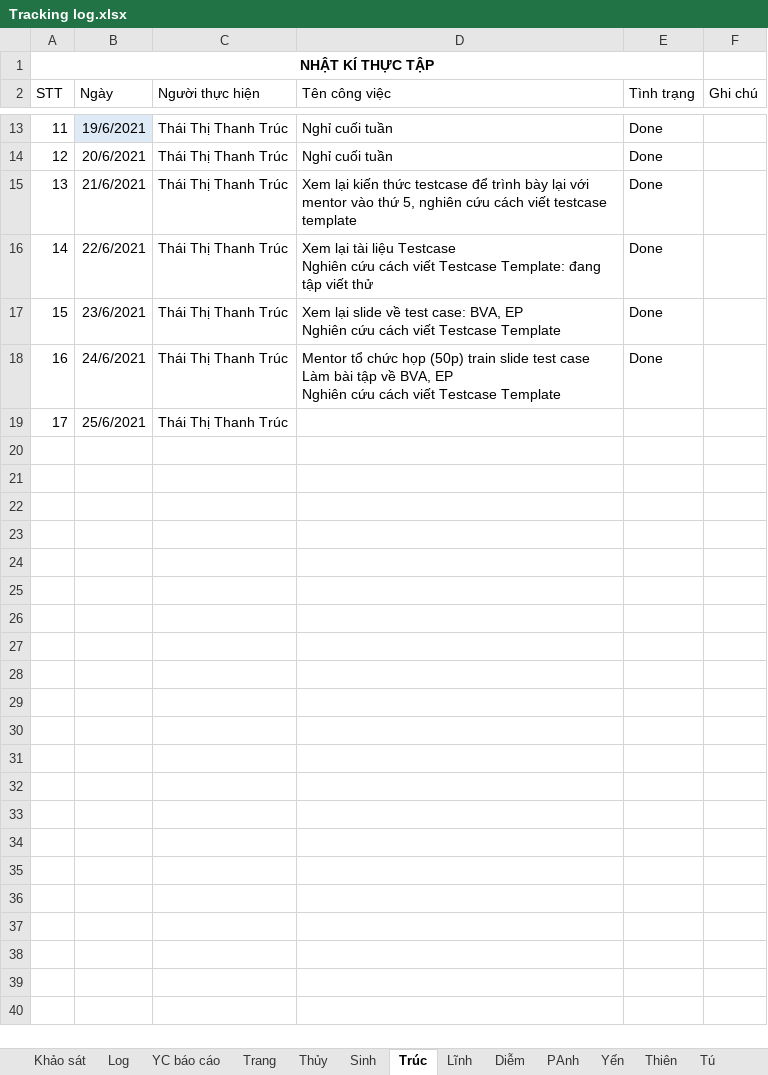
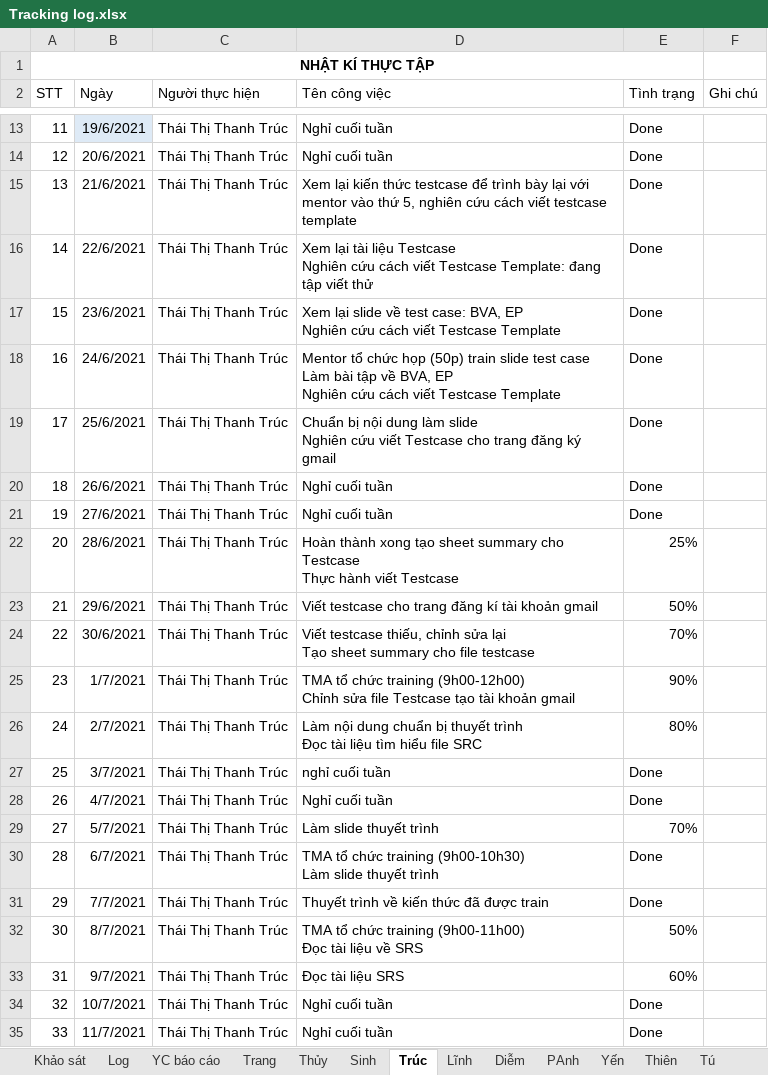
Before and after one commit to nhamct/TTNN44K, an Excel workbook: Tracking log.xlsx, sheet Trúc, drawn as a sheet; only a part is shown, gaps mark what is left out; values as stored, in another font and other column widths than the file's, no borders; table styles not drawn; ↵ is a line break in a cell; the diff names each change by its address in the sheet, - before the commit and + after, or states it on an @@ line.

Commit message:
Update Tracking log.xlsx

```diff
--- a/Tracking log.xlsx (sheet Trúc)
+++ b/Tracking log.xlsx (sheet Trúc)
-D19 (Tên công việc): (empty)
+D19 (Tên công việc): Chuẩn bị nội dung làm slide ↵ Nghiên cứu viết Testcase cho trang đăng ký gmail
-E19 (Tình trạng): (empty)
+E19 (Tình trạng): Done
+row 20: 18 | 26/6/2021 | Thái Thị Thanh Trúc | Nghỉ cuối tuần | Done
+row 21: 19 | 27/6/2021 | Thái Thị Thanh Trúc | Nghỉ cuối tuần | Done
+row 22: 20 | 28/6/2021 | Thái Thị Thanh Trúc | Hoàn thành xong tạo sheet summary cho Testcase ↵ Thực hành viết Testcase | 25%
+row 23: 21 | 29/6/2021 | Thái Thị Thanh Trúc | Viết testcase cho trang đăng kí tài khoản gmail | 50%
+row 24: 22 | 30/6/2021 | Thái Thị Thanh Trúc | Viết testcase thiếu, chỉnh sửa lại ↵ Tạo sheet summary cho file testcase | 70%
+row 25: 23 | 1/7/2021 | Thái Thị Thanh Trúc | TMA tổ chức training (9h00-12h00) ↵ Chỉnh sửa file Testcase tạo tài khoản gmail | 90%
+row 26: 24 | 2/7/2021 | Thái Thị Thanh Trúc | Làm nội dung chuẩn bị thuyết trình ↵ Đọc tài liệu tìm hiểu file SRC | 80%
+row 27: 25 | 3/7/2021 | Thái Thị Thanh Trúc | nghỉ cuối tuần | Done
+row 28: 26 | 4/7/2021 | Thái Thị Thanh Trúc | Nghỉ cuối tuần | Done
+row 29: 27 | 5/7/2021 | Thái Thị Thanh Trúc | Làm slide thuyết trình | 70%
+row 30: 28 | 6/7/2021 | Thái Thị Thanh Trúc | TMA tổ chức training (9h00-10h30) ↵ Làm slide thuyết trình | Done
+row 31: 29 | 7/7/2021 | Thái Thị Thanh Trúc | Thuyết trình về kiến thức đã được train | Done
+row 32: 30 | 8/7/2021 | Thái Thị Thanh Trúc | TMA tổ chức training (9h00-11h00) ↵ Đọc tài liệu về SRS | 50%
+row 33: 31 | 9/7/2021 | Thái Thị Thanh Trúc | Đọc tài liệu SRS | 60%
+row 34: 32 | 10/7/2021 | Thái Thị Thanh Trúc | Nghỉ cuối tuần | Done
+row 35: 33 | 11/7/2021 | Thái Thị Thanh Trúc | Nghỉ cuối tuần | Done
```
